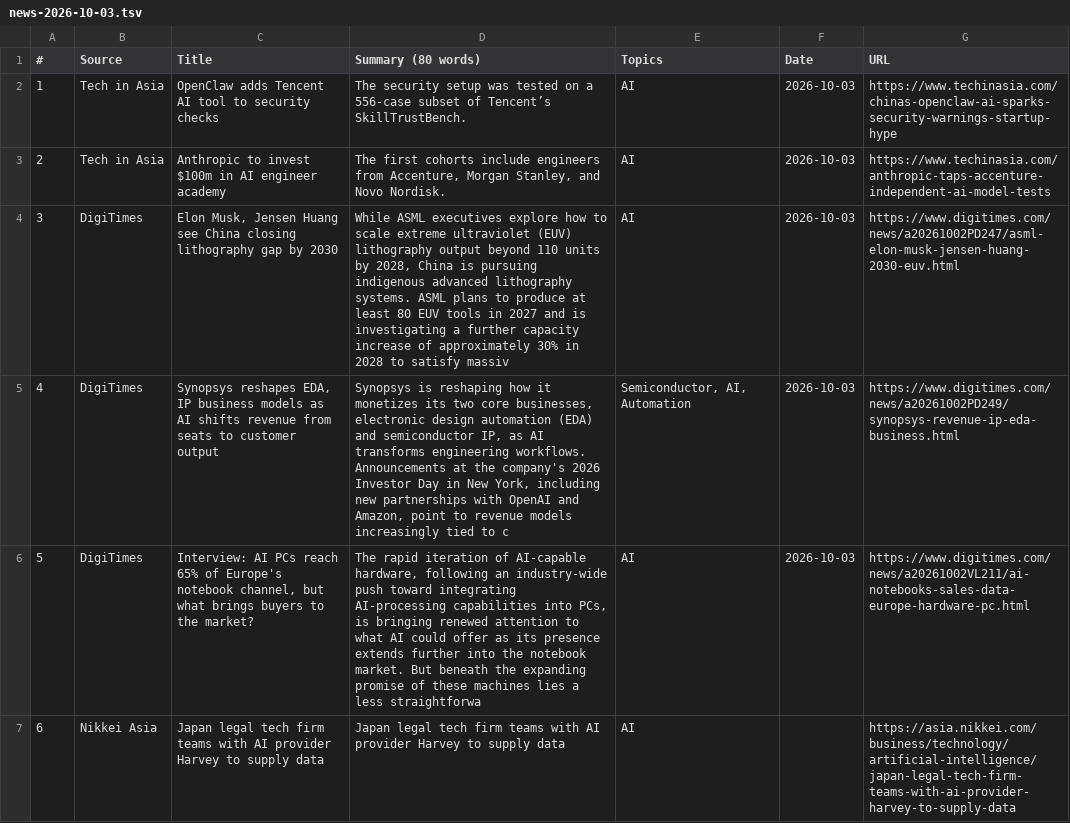
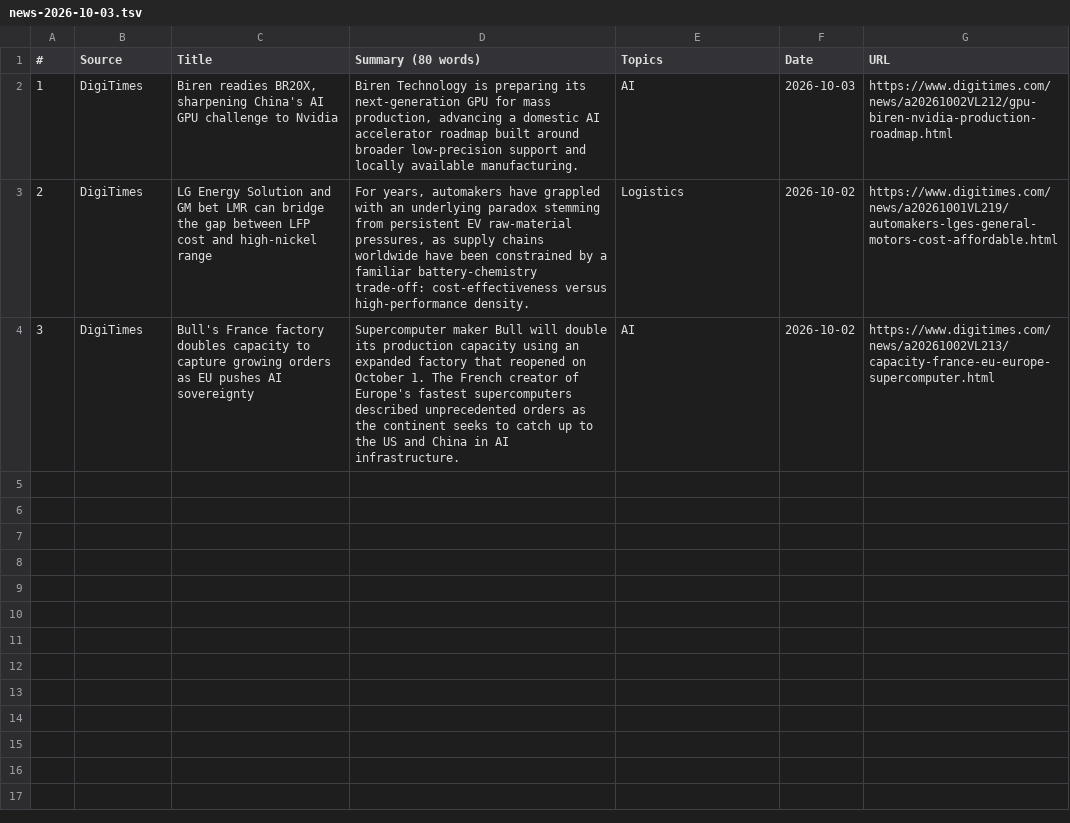
Before and after one commit to asiatechfeed/Asia-Tech-Feed, a TSV file: assets/data/news-2026-10-03.tsv, drawn as a sheet.

```diff
--- a/assets/data/news-2026-10-03.tsv
+++ b/assets/data/news-2026-10-03.tsv
@@ -1,7 +1,4 @@
 "#"	"Source"	"Title"	"Summary (80 words)"	"Topics"	"Date"	"URL"
-"1"	"Tech in Asia"	"OpenClaw adds Tencent AI tool to security checks"	"The security setup was tested on a 556-case subset of Tencent’s SkillTrustBench."	"AI"	"2026-10-03"	"https://www.techinasia.com/chinas-openclaw-ai-sparks-security-warnings-startup-hype"
-"2"	"Tech in Asia"	"Anthropic to invest $100m in AI engineer academy"	"The first cohorts include engineers from Accenture, Morgan Stanley, and Novo Nordisk."	"AI"	"2026-10-03"	"https://www.techinasia.com/anthropic-taps-accenture-independent-ai-model-tests"
-"3"	"DigiTimes"	"Elon Musk, Jensen Huang see China closing lithography gap by 2030"	"While ASML executives explore how to scale extreme ultraviolet (EUV) lithography output beyond 110 units by 2028, China is pursuing indigenous advanced lithography systems. ASML plans to produce at least 80 EUV tools in 2027 and is investigating a further capacity increase of approximately 30% in 2028 to satisfy massiv"	"AI"	"2026-10-03"	"https://www.digitimes.com/news/a20261002PD247/asml-elon-musk-jensen-huang-2030-euv.html"
-"4"	"DigiTimes"	"Synopsys reshapes EDA, IP business models as AI shifts revenue from seats to customer output"	"Synopsys is reshaping how it monetizes its two core businesses, electronic design automation (EDA) and semiconductor IP, as AI transforms engineering workflows. Announcements at the company's 2026 Investor Day in New York, including new partnerships with OpenAI and Amazon, point to revenue models increasingly tied to c"	"Semiconductor, AI, Automation"	"2026-10-03"	"https://www.digitimes.com/news/a20261002PD249/synopsys-revenue-ip-eda-business.html"
-"5"	"DigiTimes"	"Interview: AI PCs reach 65% of Europe's notebook channel, but what brings buyers to the market?"	"The rapid iteration of AI-capable hardware, following an industry-wide push toward integrating AI-processing capabilities into PCs, is bringing renewed attention to what AI could offer as its presence extends further into the notebook market. But beneath the expanding promise of these machines lies a less straightforwa"	"AI"	"2026-10-03"	"https://www.digitimes.com/news/a20261002VL211/ai-notebooks-sales-data-europe-hardware-pc.html"
-"6"	"Nikkei Asia"	"Japan legal tech firm teams with AI provider Harvey to supply data"	"Japan legal tech firm teams with AI provider Harvey to supply data"	"AI"	""	"https://asia.nikkei.com/business/technology/artificial-intelligence/japan-legal-tech-firm-teams-with-ai-provider-harvey-to-supply-data"
+"1"	"DigiTimes"	"Biren readies BR20X, sharpening China's AI GPU challenge to Nvidia"	"Biren Technology is preparing its next-generation GPU for mass production, advancing a domestic AI accelerator roadmap built around broader low-precision support and locally available manufacturing."	"AI"	"2026-10-03"	"https://www.digitimes.com/news/a20261002VL212/gpu-biren-nvidia-production-roadmap.html"
+"2"	"DigiTimes"	"LG Energy Solution and GM bet LMR can bridge the gap between LFP cost and high-nickel range"	"For years, automakers have grappled with an underlying paradox stemming from persistent EV raw-material pressures, as supply chains worldwide have been constrained by a familiar battery-chemistry trade-off: cost-effectiveness versus high-performance density."	"Logistics"	"2026-10-02"	"https://www.digitimes.com/news/a20261001VL219/automakers-lges-general-motors-cost-affordable.html"
+"3"	"DigiTimes"	"Bull's France factory doubles capacity to capture growing orders as EU pushes AI sovereignty"	"Supercomputer maker Bull will double its production capacity using an expanded factory that reopened on October 1. The French creator of Europe's fastest supercomputers described unprecedented orders as the continent seeks to catch up to the US and China in AI infrastructure."	"AI"	"2026-10-02"	"https://www.digitimes.com/news/a20261002VL213/capacity-france-eu-europe-supercomputer.html"
```
Also changed, not shown: 18 other files.
